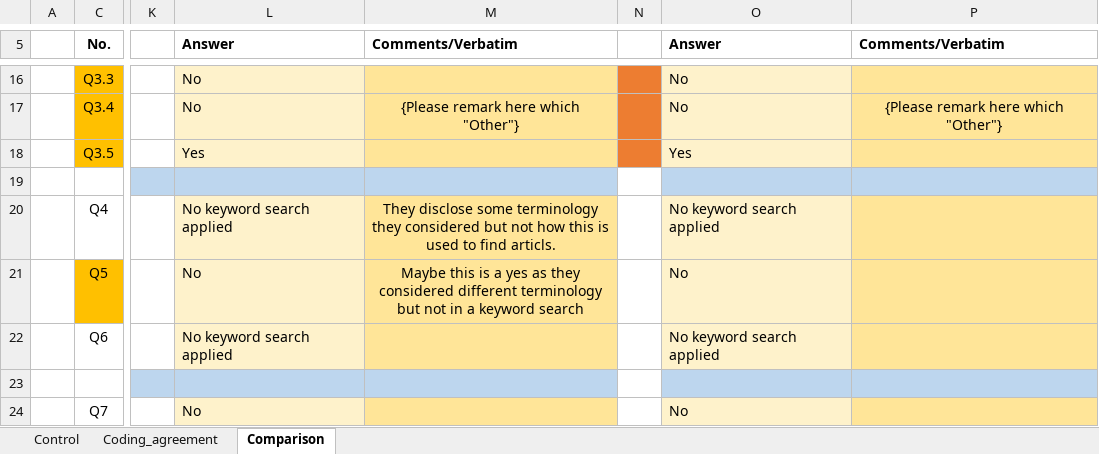
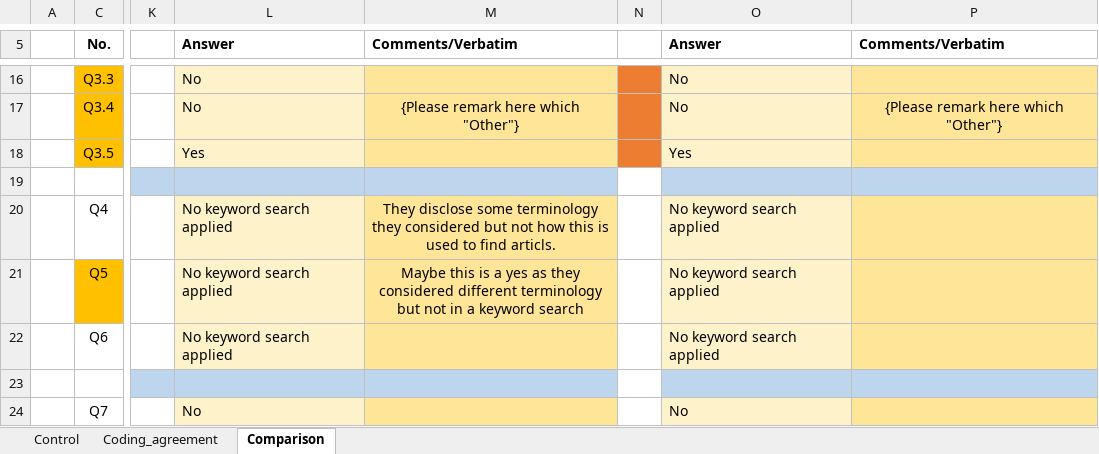
Before and after one commit to radchukv/SLR_ABMs_Ecology, an Excel workbook: data/ecology/Aligned/113.xlsx, sheet Comparison, drawn as a sheet; only a part is shown, gaps mark what is left out; values as stored, in another font and other column widths than the file's, no borders; conditional formats not drawn; the diff names each change by its address in the sheet, - before the commit and + after, or states it on an @@ line.

Commit message:
Corrected error in input file

```diff
--- a/data/ecology/Aligned/113.xlsx (sheet Comparison)
+++ b/data/ecology/Aligned/113.xlsx (sheet Comparison)
-L21 (Answer): No
+L21 (Answer): No keyword search applied
-O21 (Answer): No
+O21 (Answer): No keyword search applied
```
Also changed, not shown: sheet Coding_agreement.
